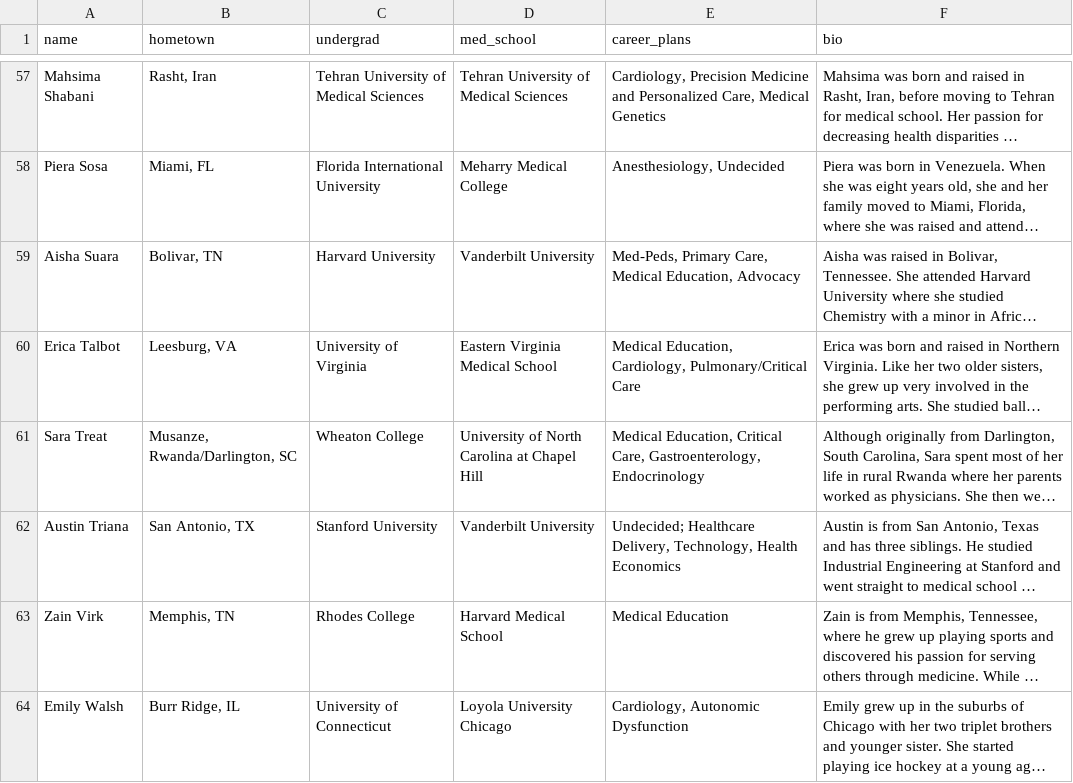
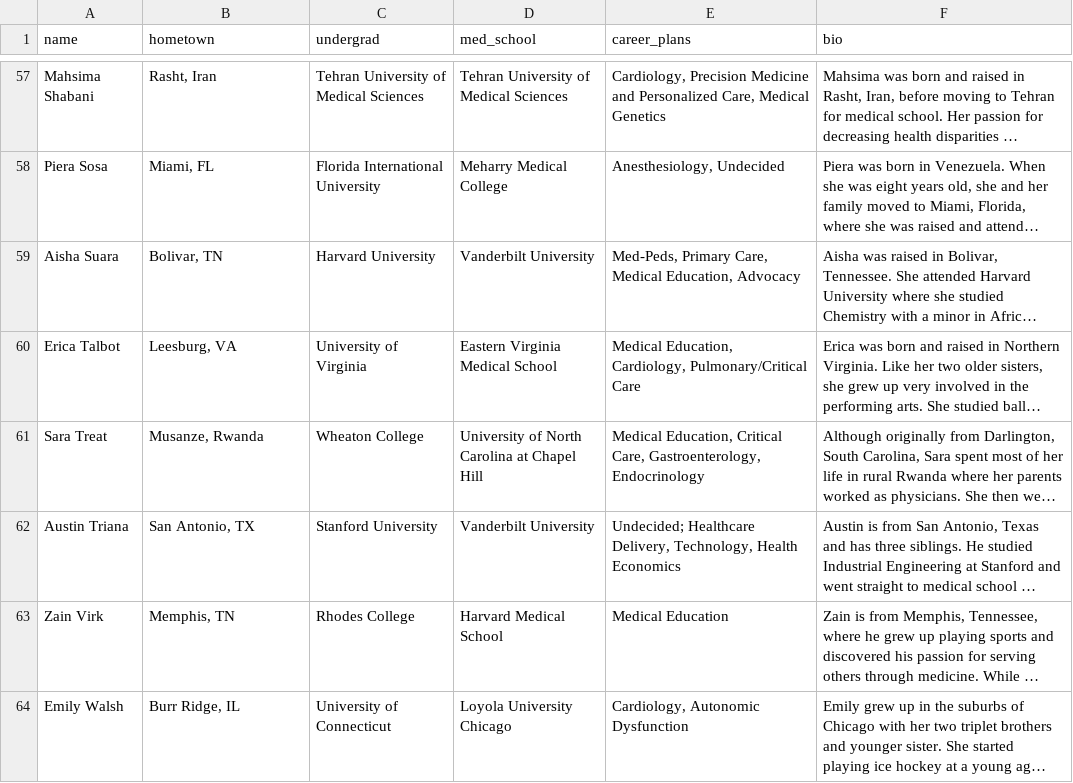
Before and after one commit to cbeauhilton/vumc-resident-map, a CSV file: bio.csv, drawn as a sheet; only a part is shown, gaps mark what is left out; long unchanged cells end in …; the diff names each change by its address in the sheet, - before the commit and + after, or states it on an @@ line.

Commit message:
remove slashed hometown

```diff
--- a/bio.csv
+++ b/bio.csv
-B61 (hometown): Musanze, Rwanda/Darlington, SC
+B61 (hometown): Musanze, Rwanda
```
